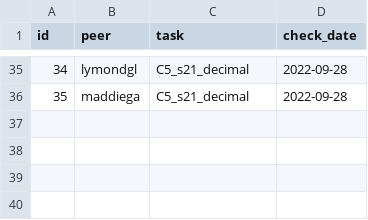
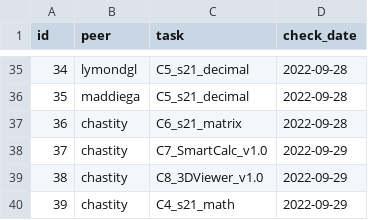
Before and after one commit to darrpama/SQL2_Info21_v1.0-2, a CSV file: src/csv/03-init_checks.csv, drawn as a sheet; only a part is shown, gaps mark what is left out; the diff names each change by its address in the sheet, - before the commit and + after, or states it on an @@ line.

```diff
--- a/src/csv/03-init_checks.csv
+++ b/src/csv/03-init_checks.csv
+row 37: 36 | chastity | C6_s21_matrix | 2022-09-28
+row 38: 37 | chastity | C7_SmartCalc_v1.0 | 2022-09-29
+row 39: 38 | chastity | C8_3DViewer_v1.0 | 2022-09-29
+row 40: 39 | chastity | C4_s21_math | 2022-09-29
```
Also changed, not shown: src/csv/04-init_p2p.csv.
